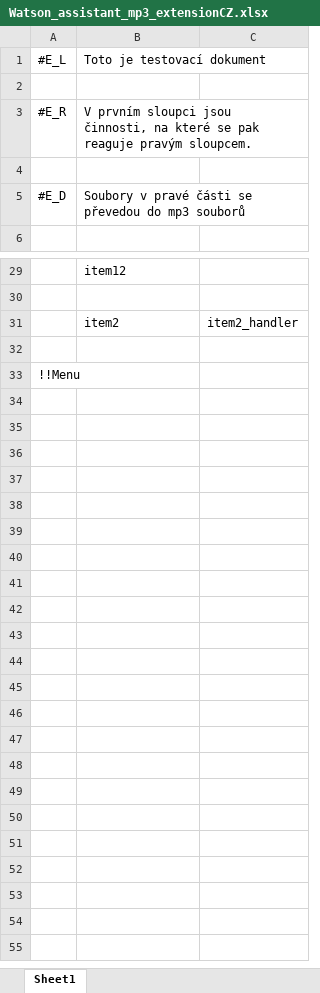
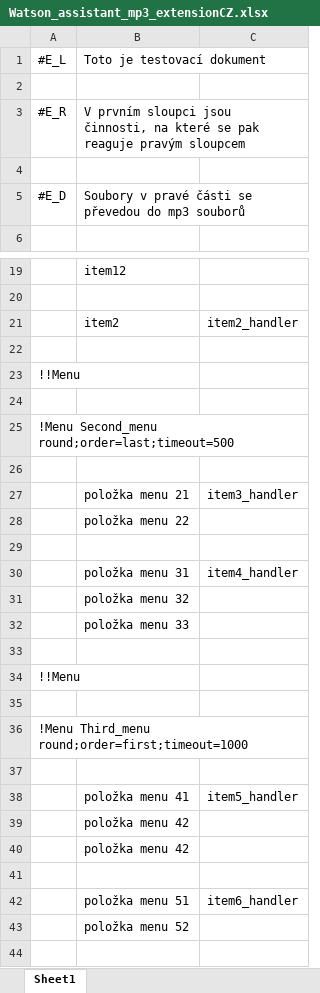
Before and after one commit to KarolinaSedlackova/watson-assistant-workbench, an Excel workbook: example/mp3_app/xls/Watson_assistant_mp3_extensionCZ.xlsx, sheet Sheet1, drawn as a sheet; only a part is shown, gaps mark what is left out; the shorter side is filled out with more unchanged rows; values as stored, in another font and other column widths than the file's, no borders; the diff covers the shown part only; the diff names each change by its address in the sheet, - before the commit and + after, or states it on an @@ line.

Commit message:
XLS file with multiple options and menus

```diff
--- a/example/mp3_app/xls/Watson_assistant_mp3_extensionCZ.xlsx (sheet Sheet1)
+++ b/example/mp3_app/xls/Watson_assistant_mp3_extensionCZ.xlsx (sheet Sheet1)
-B3: …reaguje pravým sloupcem.
+B3: …reaguje pravým sloupcem
+row 22: (empty)
+row 23: !!Menu
+row 24: (empty)
+row 25: !Menu Second_menu round;order=last;timeout=500
+row 26: (empty)
+row 27:  | položka menu 21 | item3_handler
+row 28:  | položka menu 22
+row 29: (empty)
+row 30:  | položka menu 31 | item4_handler
+row 31:  | položka menu 32
+row 32:  | položka menu 33
+row 33: (empty)
+row 34: !!Menu
+row 35: (empty)
+row 36: !Menu Third_menu round;order=first;timeout=1000
+row 37: (empty)
+row 38:  | položka menu 41 | item5_handler
+row 39:  | položka menu 42
+row 40:  | položka menu 42
+row 41: (empty)
+row 42:  | položka menu 51 | item6_handler
+row 43:  | položka menu 52
```
Also changed, not shown: 10 removed rows elsewhere in this sheet.
